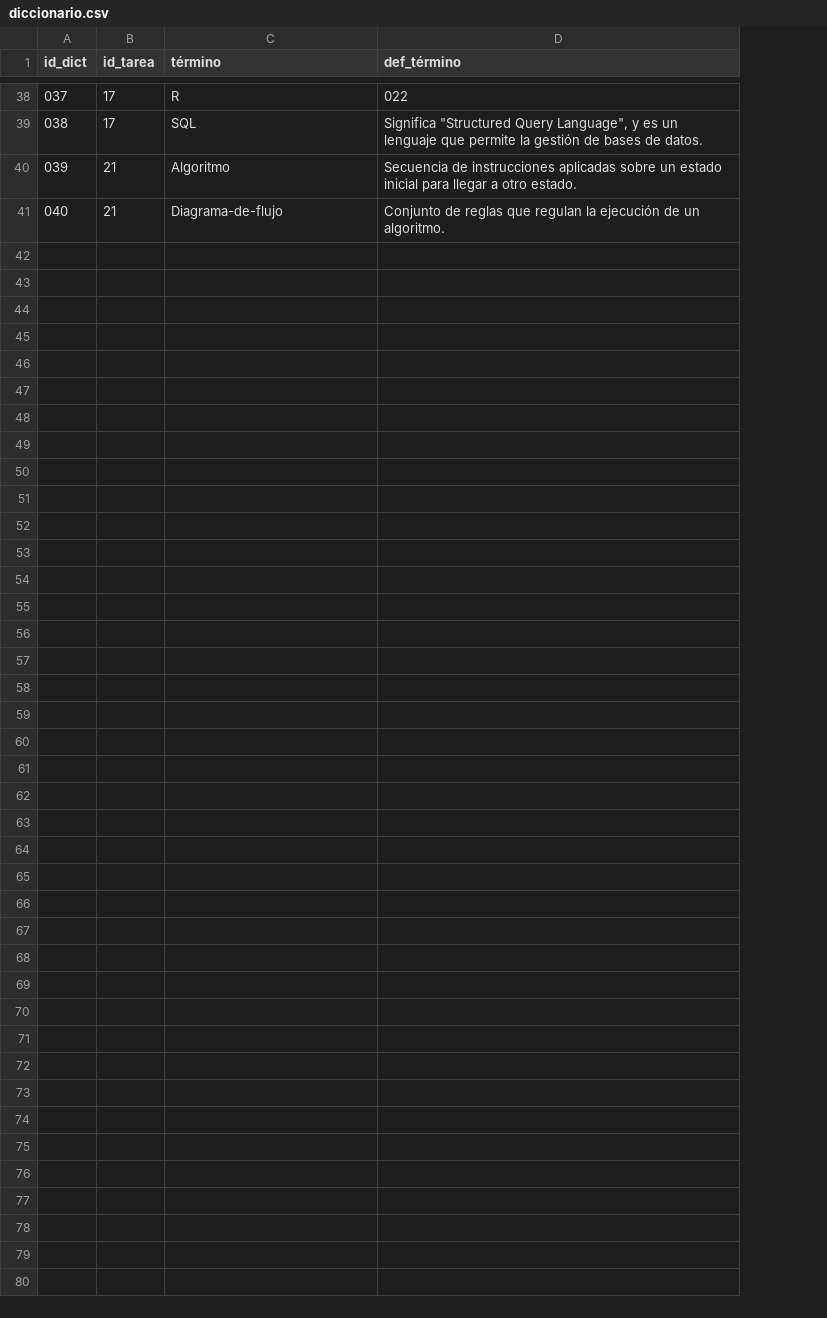
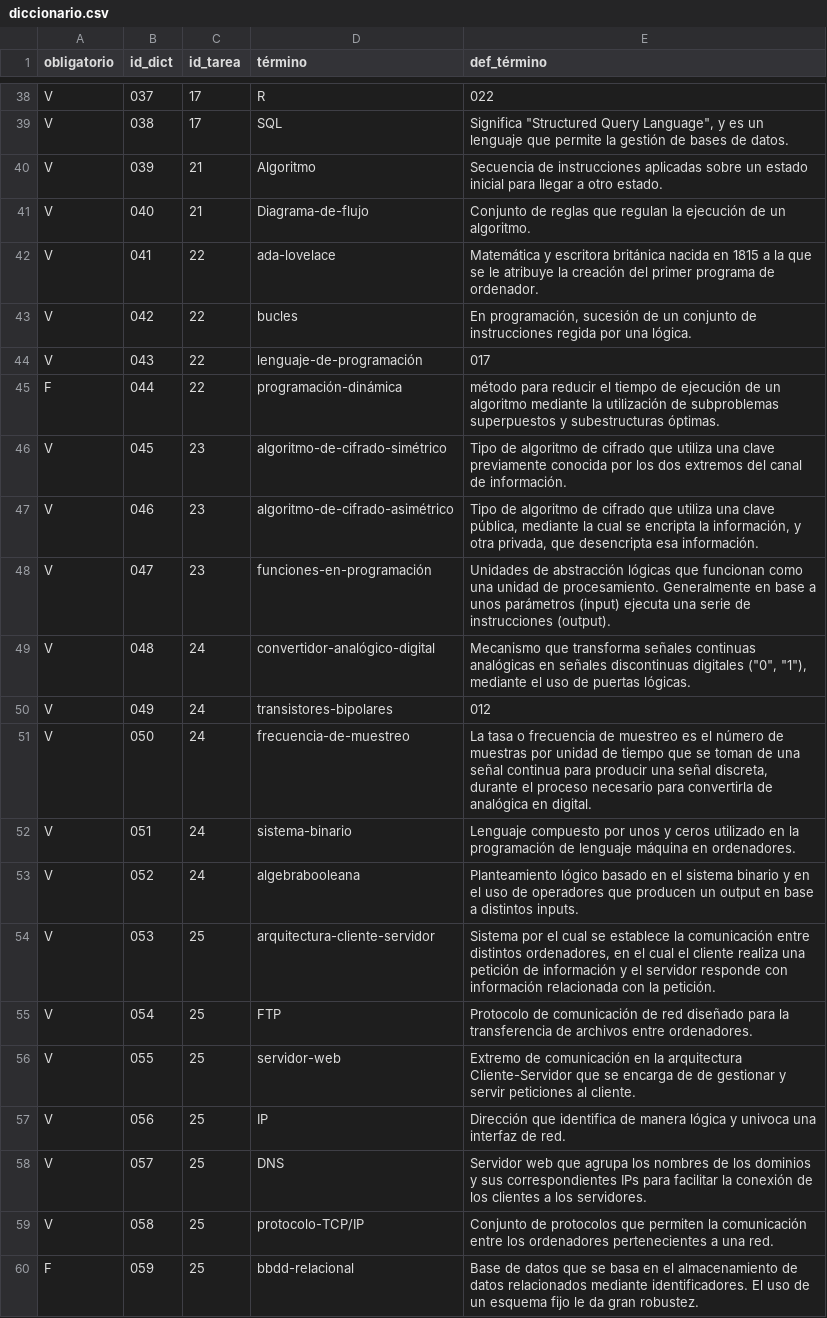
Before and after one commit to jpsalado92/theegg_ai, a CSV file: diccionario.csv, drawn as a sheet; only a part is shown, gaps mark what is left out; the diff covers the shown part only; the diff names each change by its address in the sheet, - before the commit and + after, or states it on an @@ line.

Commit message:
Hito: 14 Tareas
Actualizar diccionario y README

```diff
--- a/diccionario.csv
+++ b/diccionario.csv
+column A (obligatorio), rows 38-41: all V
+row 42: V | 041 | 22 | ada-lovelace | Matemática y escritora británica nacida en 1815 a la que se le atribuye la creación del primer programa de ordenador.
+row 43: V | 042 | 22 | bucles | En programación, sucesión de un conjunto de instrucciones regida por una lógica.
+row 44: V | 043 | 22 | lenguaje-de-programación | 017
+row 45: F | 044 | 22 | programación-dinámica | método para reducir el tiempo de ejecución de un algoritmo mediante la utilización de subproblemas superpuestos y subestructuras óptimas.
+row 46: V | 045 | 23 | algoritmo-de-cifrado-simétrico | Tipo de algoritmo de cifrado que utiliza una clave previamente conocida por los dos extremos del canal de información.
+row 47: V | 046 | 23 | algoritmo-de-cifrado-asimétrico | Tipo de algoritmo de cifrado que utiliza una clave pública, mediante la cual se encripta la información, y otra privada, que desencripta esa información.
+row 48: V | 047 | 23 | funciones-en-programación | Unidades de abstracción lógicas que funcionan como una unidad de procesamiento. Generalmente en base a unos parámetros (input) ejecuta una serie de instrucciones (output).
+row 49: V | 048 | 24 | convertidor-analógico-digital | Mecanismo que transforma señales continuas analógicas en señales discontinuas digitales ("0", "1"), mediante el uso de puertas lógicas.
+row 50: V | 049 | 24 | transistores-bipolares | 012
+row 51: V | 050 | 24 | frecuencia-de-muestreo | La tasa o frecuencia de muestreo es el número de muestras por unidad de tiempo que se toman de una señal continua para producir una señal discreta, durante el proceso necesario para convertirla de analógica en digital.
+row 52: V | 051 | 24 | sistema-binario | Lenguaje compuesto por unos y ceros utilizado en la programación de lenguaje máquina en ordenadores.
+row 53: V | 052 | 24 | algebrabooleana | Planteamiento lógico basado en el sistema binario y en el uso de operadores que producen un output en base a distintos inputs.
+row 54: V | 053 | 25 | arquitectura-cliente-servidor | Sistema por el cual se establece la comunicación entre distintos ordenadores, en el cual el cliente realiza una petición de información y el servidor responde con información relacionada con la petición.
+row 55: V | 054 | 25 | FTP | Protocolo de comunicación de red diseñado para la transferencia de archivos entre ordenadores.
+row 56: V | 055 | 25 | servidor-web | Extremo de comunicación en la arquitectura Cliente-Servidor que se encarga de de gestionar y servir peticiones al cliente.
+row 57: V | 056 | 25 | IP | Dirección que identifica de manera lógica y univoca una interfaz de red.
+row 58: V | 057 | 25 | DNS | Servidor web que agrupa los nombres de los dominios y sus correspondientes IPs para facilitar la conexión de los clientes a los servidores.
+row 59: V | 058 | 25 | protocolo-TCP/IP | Conjunto de protocolos que permiten la comunicación entre los ordenadores pertenecientes a una red.
+row 60: F | 059 | 25 | bbdd-relacional | Base de datos que se basa en el almacenamiento de datos relacionados mediante identificadores. El uso de un esquema fijo le da gran robustez.
```
Also changed, not shown: 11 added rows elsewhere in this file, 1 other file.
